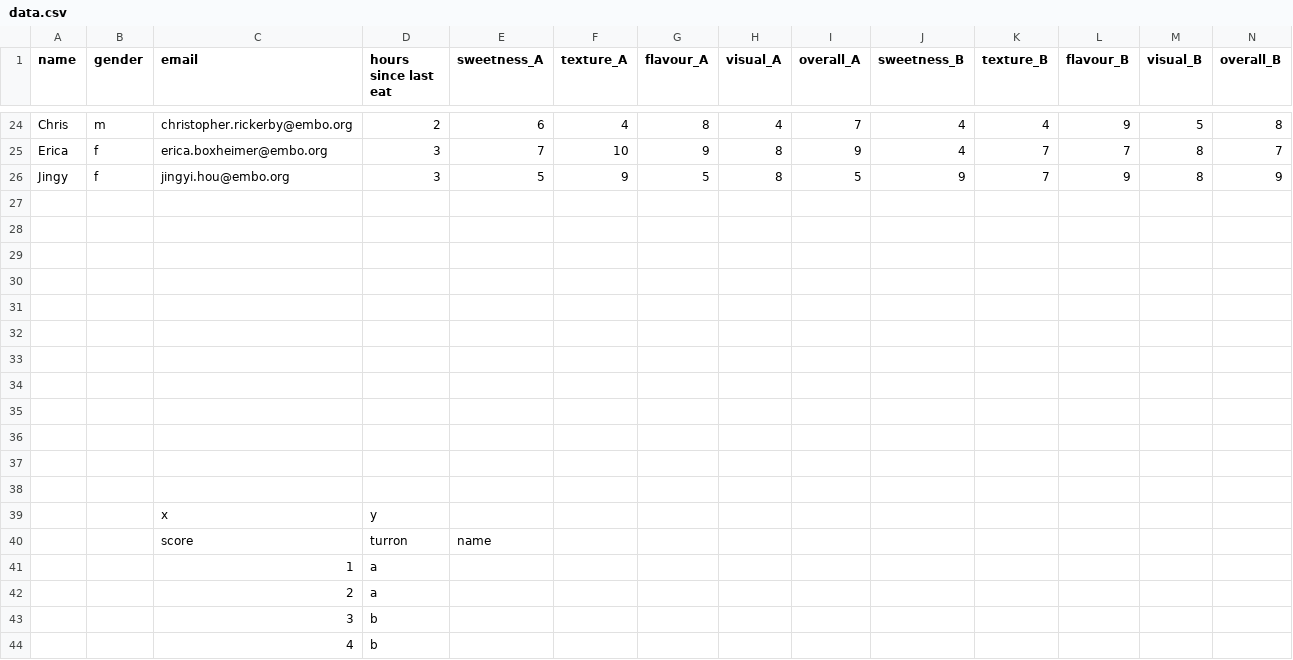
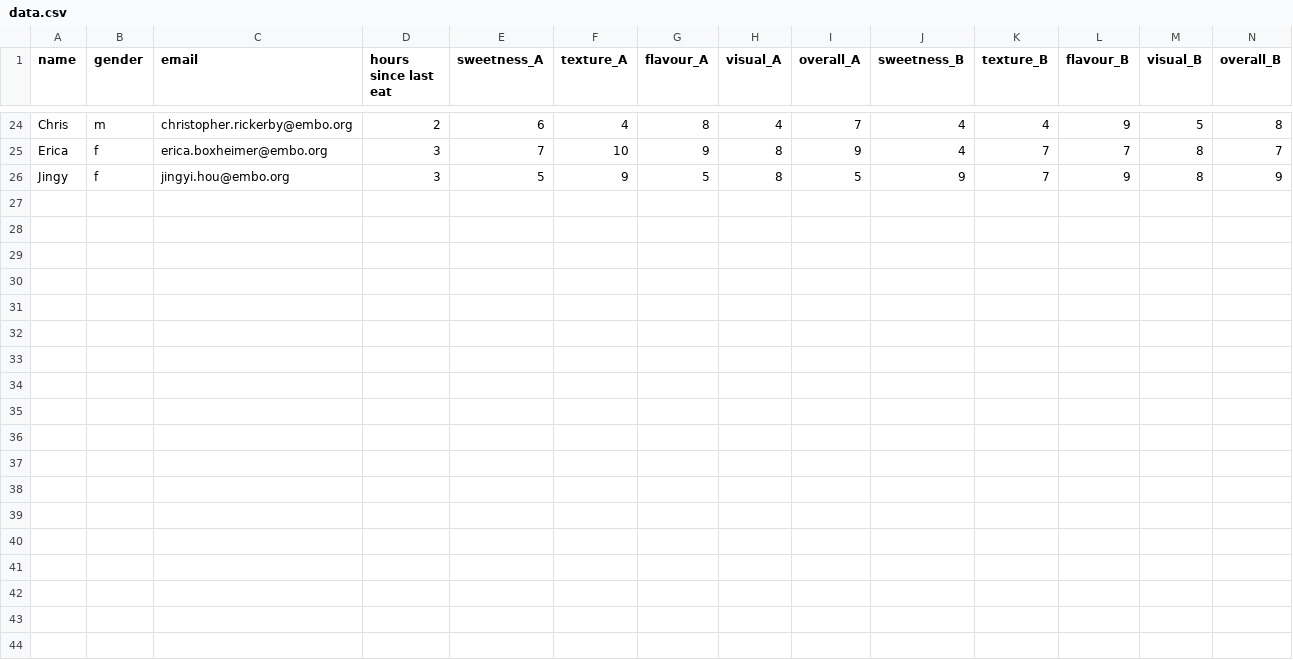
Before and after one commit to source-data/the-turron-experiment, a CSV file: data.csv, drawn as a sheet; only a part is shown, gaps mark what is left out; rows hold the shown columns only; the diff names each change by its address in the sheet, - before the commit and + after, or states it on an @@ line.

Commit message:
oops fix data.csv export

```diff
--- a/data.csv
+++ b/data.csv
-row 27: (empty)
-row 28: (empty)
-row 29: (empty)
-row 30: (empty)
-row 31: (empty)
-row 32: (empty)
-row 33: (empty)
-row 34: (empty)
-row 35: (empty)
-row 36: (empty)
-row 37: (empty)
-row 38: (empty)
-row 39:  |  | x | y
-row 40:  |  | score | turron | name
-row 41:  |  | 1 | a
-row 42:  |  | 2 | a
-row 43:  |  | 3 | b
-row 44:  |  | 4 | b
```
